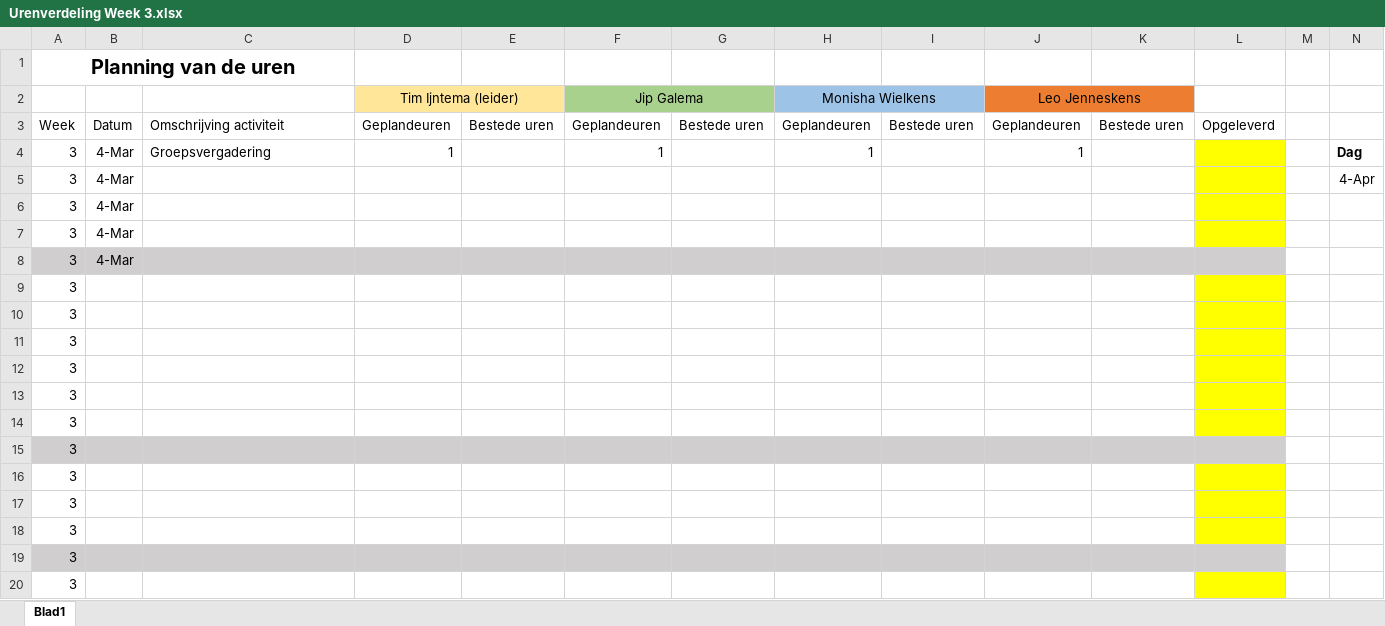
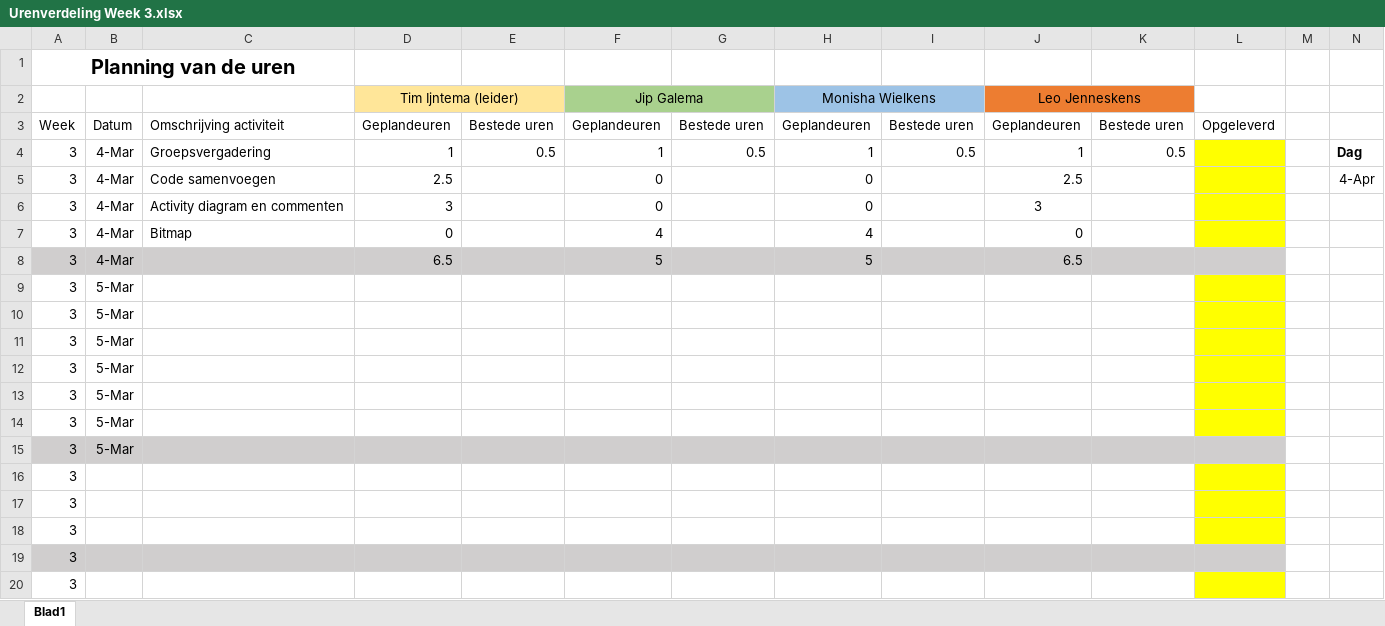
Before and after one commit to timijntema/Group-project, an Excel workbook: Planning_Urenverdeling/Urenverdeling Week 3.xlsx, sheet Blad1, drawn as a sheet; only a part is shown; values as stored, in another font and other column widths than the file's, no borders; removed rows and columns are numbered as before the commit, all else as after; rows hold the shown columns only; the diff names each change by its address in the sheet, - before the commit and + after, or states it on an @@ line.

Commit message:
Bitmap added

```diff
--- a/Planning_Urenverdeling/Urenverdeling Week 3.xlsx (sheet Blad1)
+++ b/Planning_Urenverdeling/Urenverdeling Week 3.xlsx (sheet Blad1)
-E4: (empty)
+E4: 0.5
-G4: (empty)
+G4: 0.5
-I4: (empty)
+I4: 0.5
-K4: (empty)
+K4: 0.5
-C5: (empty)
+C5: Code samenvoegen
-D5 (Tim Ijntema (leider)): (empty)
+D5 (Tim Ijntema (leider)): 2.5
-F5 (Jip Galema): (empty)
+F5 (Jip Galema): 0
-H5 (Monisha Wielkens): (empty)
+H5 (Monisha Wielkens): 0
-J5 (Leo Jenneskens): (empty)
+J5 (Leo Jenneskens): 2.5
+row 6: 3 | 4-Mar | Activity diagram en commenten | 3 |  | 0 |  | 0 |  | 3
+row 7: 3 | 4-Mar | Bitmap | 0 |  | 4 |  | 4 |  | 0
+row 8: 3 | 4-Mar |  | 6.5 |  | 5 |  | 5 |  | 6.5
-B9:B11: 4-Mar
+B9:B11: 5-Mar
-A11:K11 fill: #D0CECE
+A11:K11 fill: none
-L11 fill: #D0CECE
+L11 fill: #FFFF00
-B12:B15: (empty)
+B12:B15: 5-Mar
-A15:K15 fill: none
+A15:K15 fill: #D0CECE
-L15 fill: #FFFF00
+L15 fill: #D0CECE
-row 13: 3
-row 14: 3
-row 15: 3
```
Also changed, not shown: 8 other files.
